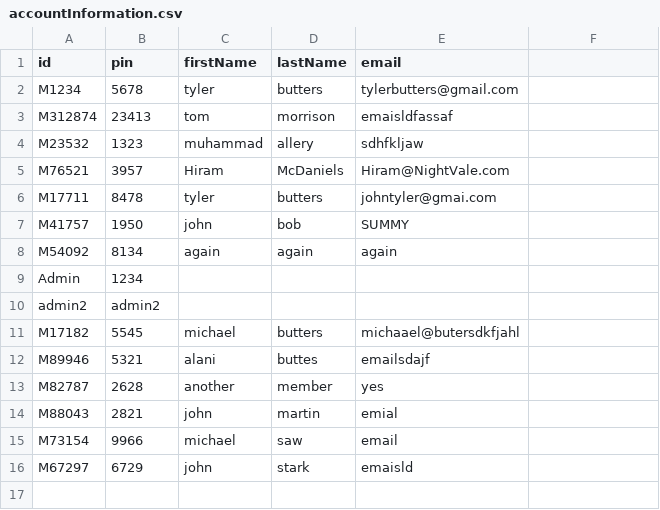
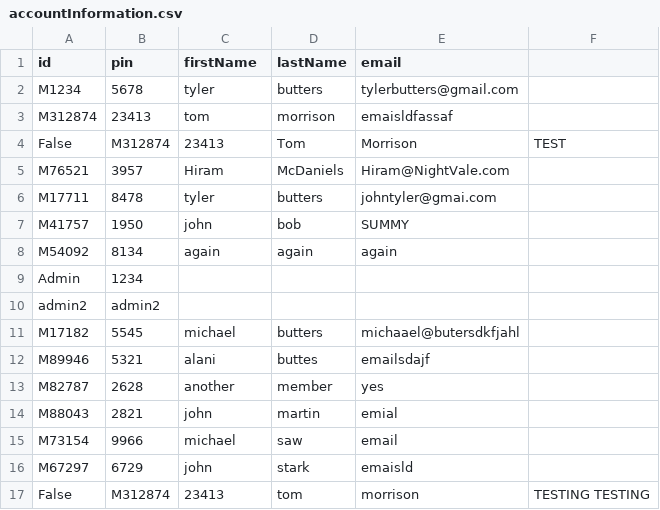
Before and after one commit to tylerbutters/Library-Management-System, a CSV file: LMS/Databases/accountInformation.csv, drawn as a sheet.

```diff
--- a/LMS/Databases/accountInformation.csv
+++ b/LMS/Databases/accountInformation.csv
@@ -3,3 +3,3 @@ M1234,5678,tyler,butters,tylerbutters@gmail.com
 M312874,23413,tom,morrison,emaisldfassaf
-M23532,1323,muhammad,allery,sdhfkljaw
+False,M312874,23413,Tom,Morrison,TEST
 M76521,3957,Hiram,McDaniels,Hiram@NightVale.com
@@ -16 +16,2 @@ M73154,9966,michael,saw,email
 M67297,6729,john,stark,emaisld
+False,M312874,23413,tom,morrison,TESTING TESTING
```
Also changed, not shown: 3 other files.
